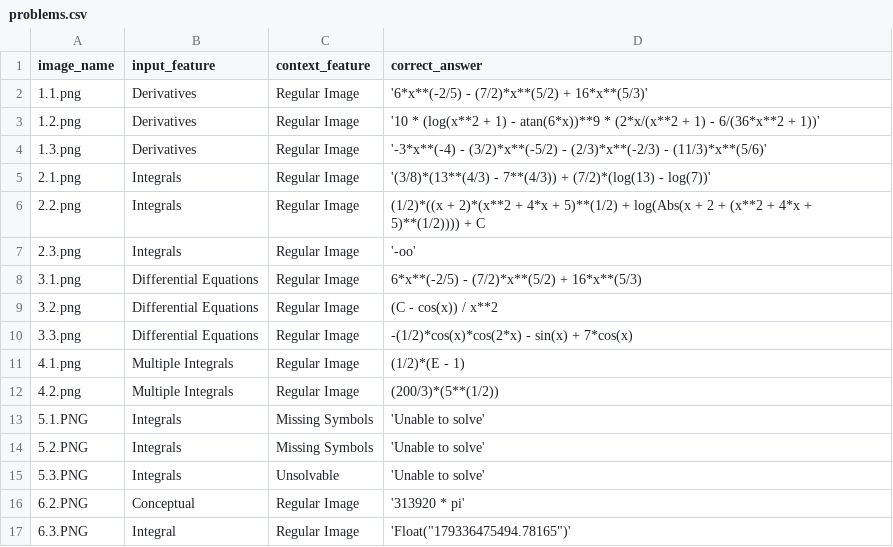
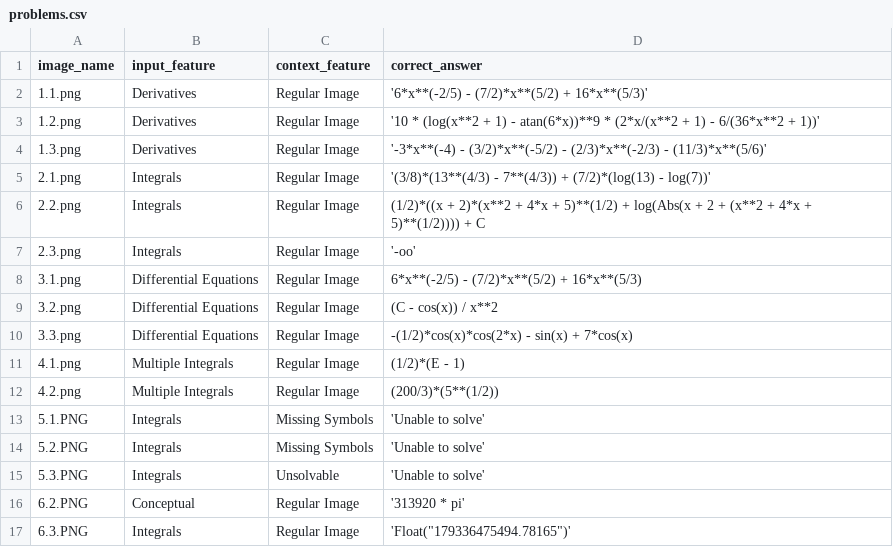
Before and after one commit to ALPECS/ai-automation-testing, a CSV file: problems.csv, drawn as a sheet.

Commit message:
Edit Problems
Signed-off-by: Aldo Perez <aldo.perezlopez@sjsu.edu>

```diff
--- a/problems.csv
+++ b/problems.csv
@@ -16,2 +16,2 @@ image_name, input_feature, context_feature, correct_answer
 6.2.PNG, Conceptual, Regular Image, '313920 * pi'
-6.3.PNG, Integral, Regular Image, 'Float("179336475494.78165")'
+6.3.PNG, Integrals, Regular Image, 'Float("179336475494.78165")'
```
Also changed, not shown: aggregated_results_pydantic.csv.
